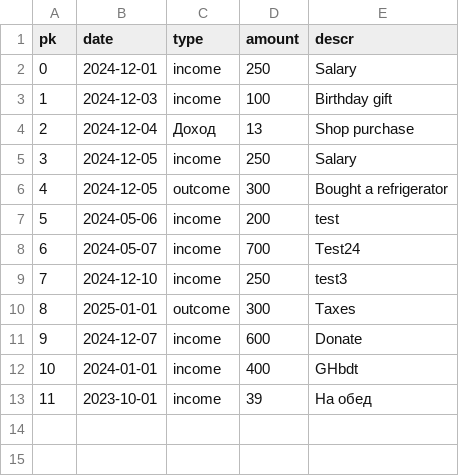
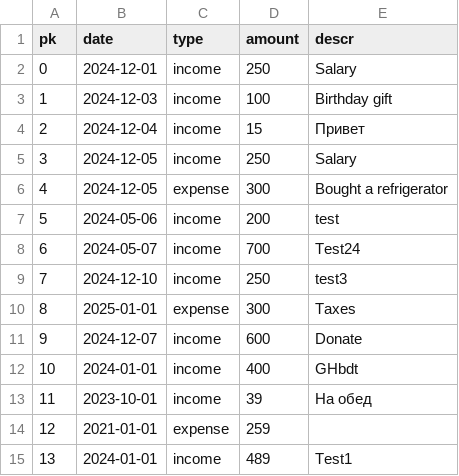
Before and after one commit to Rev-1b/EffectiveMobileTest, a CSV file: database.csv, drawn as a sheet.

Commit message:
Going to change database_fields values from dict to NamedTuple

```diff
--- a/database.csv
+++ b/database.csv
@@ -3,5 +3,5 @@ pk,date,type,amount,descr
 1,2024-12-03,income,100,Birthday gift
-2,2024-12-04,Доход,13,Shop purchase
+2,2024-12-04,income,15,Привет
 3,2024-12-05,income,250,Salary
-4,2024-12-05,outcome,300,Bought a refrigerator
+4,2024-12-05,expense,300,Bought a refrigerator
 5,2024-05-06,income,200,test
@@ -9,3 +9,3 @@ pk,date,type,amount,descr
 7,2024-12-10,income,250,test3
-8,2025-01-01,outcome,300,Taxes
+8,2025-01-01,expense,300,Taxes
 9,2024-12-07,income,600,Donate
@@ -13 +13,3 @@ pk,date,type,amount,descr
 11,2023-10-01,income,39,На обед
+12,2021-01-01,expense,259,
+13,2024-01-01,income,489,Test1
```
Also changed, not shown: 4 other files.
